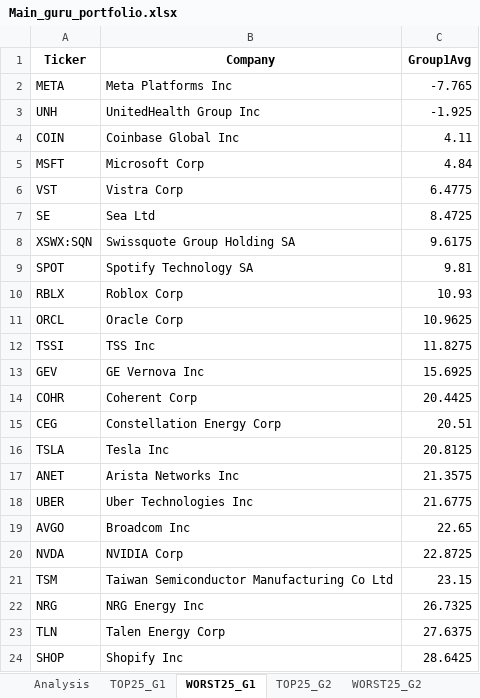
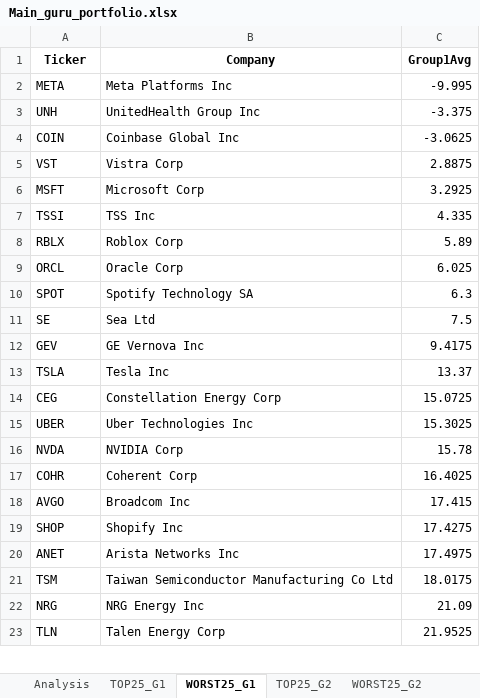
Before and after one commit to ayushipansuriya/Gurufocus, an Excel workbook: Final_File/Main_guru_portfolio.xlsx, sheet WORST25_G1, drawn as a sheet; only a part is shown; values as stored, in another font and other column widths than the file's, no borders; charts and pictures not drawn; removed rows and columns are numbered as before the commit, all else as after; the diff covers the shown part only; the diff names each change by its address in the sheet, - before the commit and + after, or states it on an @@ line.

```diff
--- a/Final_File/Main_guru_portfolio.xlsx (sheet WORST25_G1)
+++ b/Final_File/Main_guru_portfolio.xlsx (sheet WORST25_G1)
-C2 (Group1Avg): -7.765
+C2 (Group1Avg): -9.995
-C3 (Group1Avg): -1.925
+C3 (Group1Avg): -3.375
-C4 (Group1Avg): 4.11
+C4 (Group1Avg): -3.0625
-row 5: MSFT | Microsoft Corp | 4.84
-C5 (Group1Avg): 6.4775
+C5 (Group1Avg): 2.8875
-row 7: SE | Sea Ltd | 8.4725
-row 8: XSWX:SQN | Swissquote Group Holding SA | 9.6175
-row 9: SPOT | Spotify Technology SA | 9.81
+row 6: MSFT | Microsoft Corp | 3.2925
+row 7: TSSI | TSS Inc | 4.335
-C8 (Group1Avg): 10.93
+C8 (Group1Avg): 5.89
-C9 (Group1Avg): 10.9625
+C9 (Group1Avg): 6.025
-row 12: TSSI | TSS Inc | 11.8275
+row 10: SPOT | Spotify Technology SA | 6.3
+row 11: SE | Sea Ltd | 7.5
-C12 (Group1Avg): 15.6925
+C12 (Group1Avg): 9.4175
-row 14: COHR | Coherent Corp | 20.4425
-row 15: CEG | Constellation Energy Corp | 20.51
-C13 (Group1Avg): 20.8125
+C13 (Group1Avg): 13.37
-row 17: ANET | Arista Networks Inc | 21.3575
+row 14: CEG | Constellation Energy Corp | 15.0725
-C15 (Group1Avg): 21.6775
+C15 (Group1Avg): 15.3025
-row 19: AVGO | Broadcom Inc | 22.65
-C16 (Group1Avg): 22.8725
+C16 (Group1Avg): 15.78
+row 17: COHR | Coherent Corp | 16.4025
+row 18: AVGO | Broadcom Inc | 17.415
+row 19: SHOP | Shopify Inc | 17.4275
+row 20: ANET | Arista Networks Inc | 17.4975
-C21 (Group1Avg): 23.15
+C21 (Group1Avg): 18.0175
-C22 (Group1Avg): 26.7325
+C22 (Group1Avg): 21.09
-C23 (Group1Avg): 27.6375
+C23 (Group1Avg): 21.9525
-row 24: SHOP | Shopify Inc | 28.6425
```
Also changed, not shown: 1 added row and 2 edited cells elsewhere in this sheet, sheet Analysis, sheet WORST25_G2, sheet TOP25_G2, sheet TOP25_G1, charts or pictures, Final_File/Combined_Portfolio_Momentum_Ranking.xlsx, Final_File/Main_Portfolio_Momentum_Ranking.xlsx, 23 other files.
